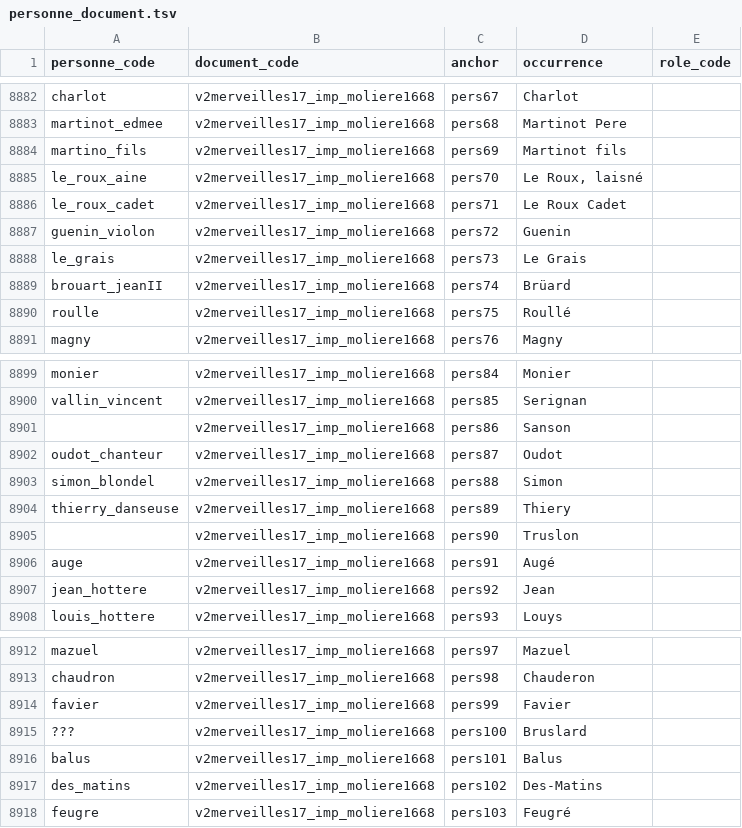
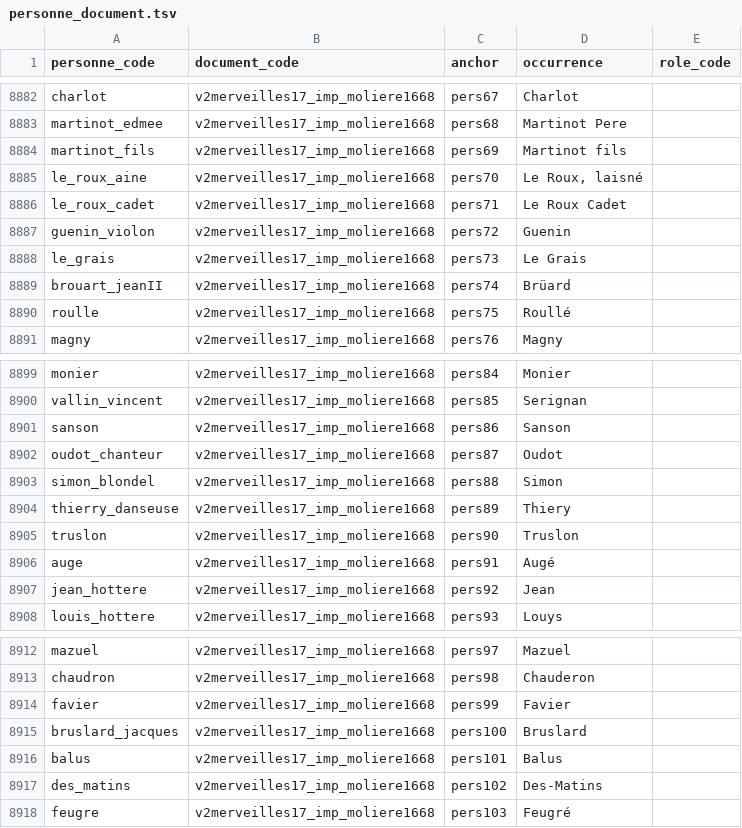
Before and after one commit to fetes17/merveilles17, a TSV file: site/data/personne_document.tsv, drawn as a sheet; only a part is shown, gaps mark what is left out.

```diff
--- a/site/data/personne_document.tsv
+++ b/site/data/personne_document.tsv
@@ -8883,3 +8883,3 @@ charlot	v2merveilles17_imp_moliere1668	pers67	Charlot
 martinot_edmee	v2merveilles17_imp_moliere1668	pers68	Martinot Pere	
-martino_fils	v2merveilles17_imp_moliere1668	pers69	Martinot fils	
+martinot_fils	v2merveilles17_imp_moliere1668	pers69	Martinot fils	
 le_roux_aine	v2merveilles17_imp_moliere1668	pers70	Le Roux, laisné	
@@ -8900,3 +8900,3 @@ monier	v2merveilles17_imp_moliere1668	pers84	Monier
 vallin_vincent	v2merveilles17_imp_moliere1668	pers85	Serignan	
-	v2merveilles17_imp_moliere1668	pers86	Sanson	
+sanson	v2merveilles17_imp_moliere1668	pers86	Sanson	
 oudot_chanteur	v2merveilles17_imp_moliere1668	pers87	Oudot	
@@ -8904,3 +8904,3 @@ simon_blondel	v2merveilles17_imp_moliere1668	pers88	Simon
 thierry_danseuse	v2merveilles17_imp_moliere1668	pers89	Thiery	
-	v2merveilles17_imp_moliere1668	pers90	Truslon	
+truslon	v2merveilles17_imp_moliere1668	pers90	Truslon	
 auge	v2merveilles17_imp_moliere1668	pers91	Augé	
@@ -8914,3 +8914,3 @@ chaudron	v2merveilles17_imp_moliere1668	pers98	Chauderon
 favier	v2merveilles17_imp_moliere1668	pers99	Favier	
-???	v2merveilles17_imp_moliere1668	pers100	Bruslard	
+bruslard_jacques	v2merveilles17_imp_moliere1668	pers100	Bruslard	
 balus	v2merveilles17_imp_moliere1668	pers101	Balus	
```
Also changed, not shown: site/data/personne_orphelins.tsv, 6 other files.
